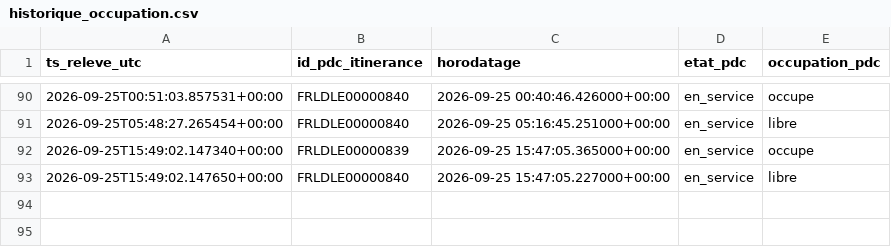
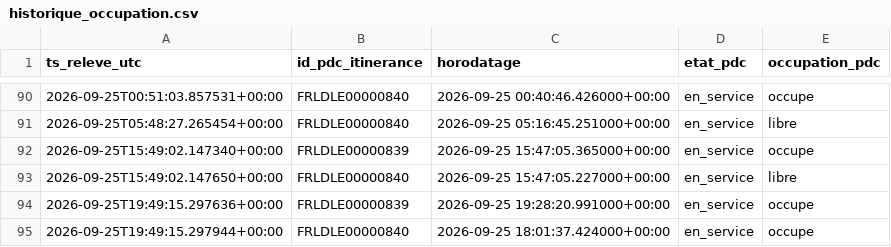
Before and after one commit to thi-cros/irve-lidl-occupation, a CSV file: historique_occupation.csv, drawn as a sheet; only a part is shown, gaps mark what is left out; the diff names each change by its address in the sheet, - before the commit and + after, or states it on an @@ line.

```diff
--- a/historique_occupation.csv
+++ b/historique_occupation.csv
+row 94: 2026-09-25T19:49:15.297636+00:00 | FRLDLE00000839 | 2026-09-25 19:28:20.991000+00:00 | en_service | occupe
+row 95: 2026-09-25T19:49:15.297944+00:00 | FRLDLE00000840 | 2026-09-25 18:01:37.424000+00:00 | en_service | occupe
```
